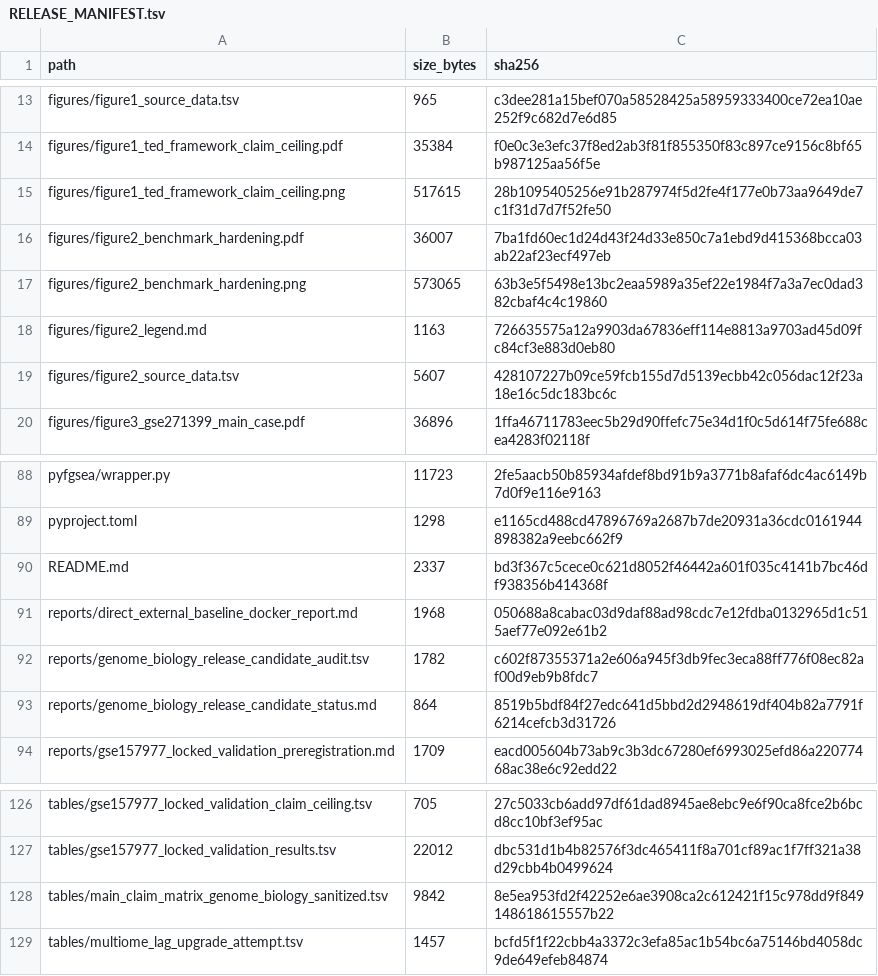
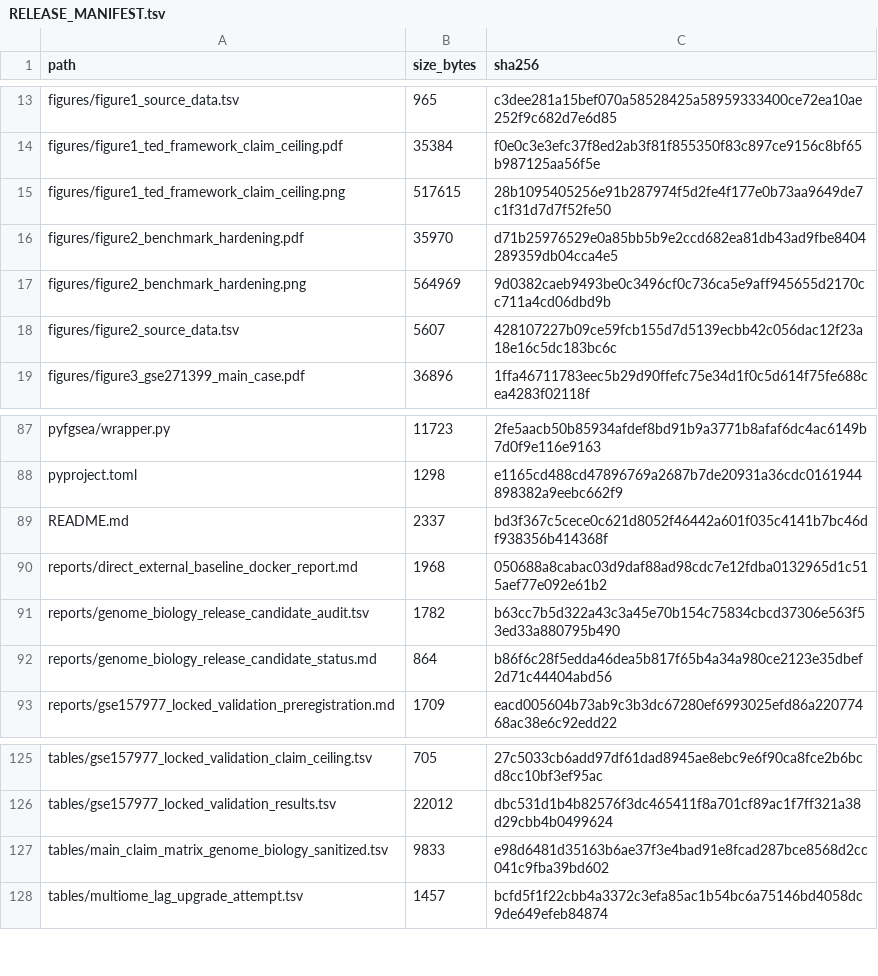
Before and after one commit to shayuanxukuang/pyfgsea-TED, a TSV file: RELEASE_MANIFEST.tsv, drawn as a sheet; only a part is shown, gaps mark what is left out.

```diff
--- a/RELEASE_MANIFEST.tsv
+++ b/RELEASE_MANIFEST.tsv
@@ -15,5 +15,4 @@ figures/figure1_ted_framework_claim_ceiling.pdf	35384	f0e0c3e3efc37f8ed2ab3f81f8
 figures/figure1_ted_framework_claim_ceiling.png	517615	28b1095405256e91b287974f5d2fe4f177e0b73aa9649de7c1f31d7d7f52fe50
-figures/figure2_benchmark_hardening.pdf	36007	7ba1fd60ec1d24d43f24d33e850c7a1ebd9d415368bcca03ab22af23ecf497eb
-figures/figure2_benchmark_hardening.png	573065	63b3e5f5498e13bc2eaa5989a35ef22e1984f7a3a7ec0dad382cbaf4c4c19860
-figures/figure2_legend.md	1163	726635575a12a9903da67836eff114e8813a9703ad45d09fc84cf3e883d0eb80
+figures/figure2_benchmark_hardening.pdf	35970	d71b25976529e0a85bb5b9e2ccd682ea81db43ad9fbe8404289359db04cca4e5
+figures/figure2_benchmark_hardening.png	564969	9d0382caeb9493be0c3496cf0c736ca5e9aff945655d2170cc711a4cd06dbd9b
 figures/figure2_source_data.tsv	5607	428107227b09ce59fcb155d7d5139ecbb42c056dac12f23a18e16c5dc183bc6c
@@ -91,4 +90,4 @@ README.md	2337	bd3f367c5cece0c621d8052f46442a601f035c4141b7bc46df938356b414368f
 reports/direct_external_baseline_docker_report.md	1968	050688a8cabac03d9daf88ad98cdc7e12fdba0132965d1c515aef77e092e61b2
-reports/genome_biology_release_candidate_audit.tsv	1782	c602f87355371a2e606a945f3db9fec3eca88ff776f08ec82af00d9eb9b8fdc7
-reports/genome_biology_release_candidate_status.md	864	8519b5bdf84f27edc641d5bbd2d2948619df404b82a7791f6214cefcb3d31726
+reports/genome_biology_release_candidate_audit.tsv	1782	b63cc7b5d322a43c3a45e70b154c75834cbcd37306e563f53ed33a880795b490
+reports/genome_biology_release_candidate_status.md	864	b86f6c28f5edda46dea5b817f65b4a34a980ce2123e35dbef2d71c44404abd56
 reports/gse157977_locked_validation_preregistration.md	1709	eacd005604b73ab9c3b3dc67280ef6993025efd86a22077468ac38e6c92edd22
@@ -127,3 +126,3 @@ tables/gse157977_locked_validation_claim_ceiling.tsv	705	27c5033cb6add97df61dad8
 tables/gse157977_locked_validation_results.tsv	22012	dbc531d1b4b82576f3dc465411f8a701cf89ac1f7ff321a38d29cbb4b0499624
-tables/main_claim_matrix_genome_biology_sanitized.tsv	9842	8e5ea953fd2f42252e6ae3908ca2c612421f15c978dd9f849148618615557b22
+tables/main_claim_matrix_genome_biology_sanitized.tsv	9833	e98d6481d35163b6ae37f3e4bad91e8fcad287bce8568d2cc041c9fba39bd602
 tables/multiome_lag_upgrade_attempt.tsv	1457	bcfd5f1f22cbb4a3372c3efa85ac1b54bc6a75146bd4058dc9de649efeb84874
```
Also changed, not shown: reports/genome_biology_release_candidate_audit.tsv, tables/main_claim_matrix_genome_biology_sanitized.tsv, 1 other file.
